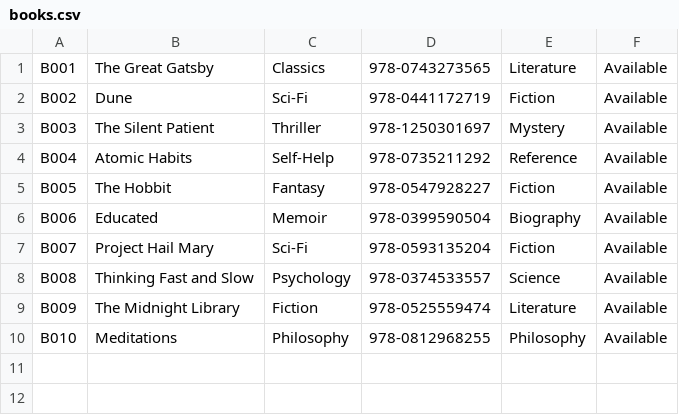
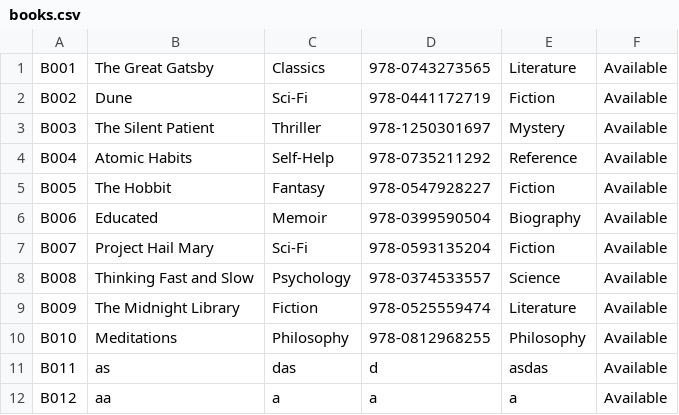
Before and after one commit to YeetusFoetus/AMCS2204-Object-Oriented-Programming-Techniques, a CSV file: books.csv, drawn as a sheet.

```diff
--- a/books.csv
+++ b/books.csv
@@ -10 +10,3 @@ B009,The Midnight Library,Fiction,978-0525559474,Literature,Available
 B010,Meditations,Philosophy,978-0812968255,Philosophy,Available
+B011,as,das,d,asdas,Available
+B012,aa,a,a,a,Available
```
Also changed, not shown: 2 other files.
